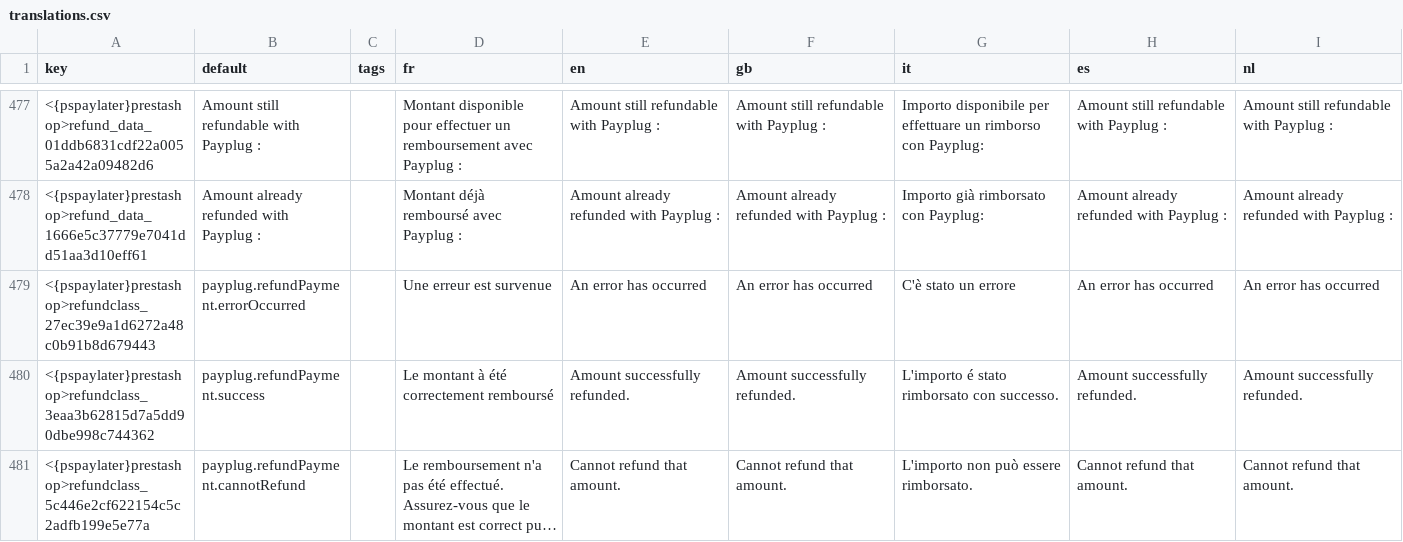
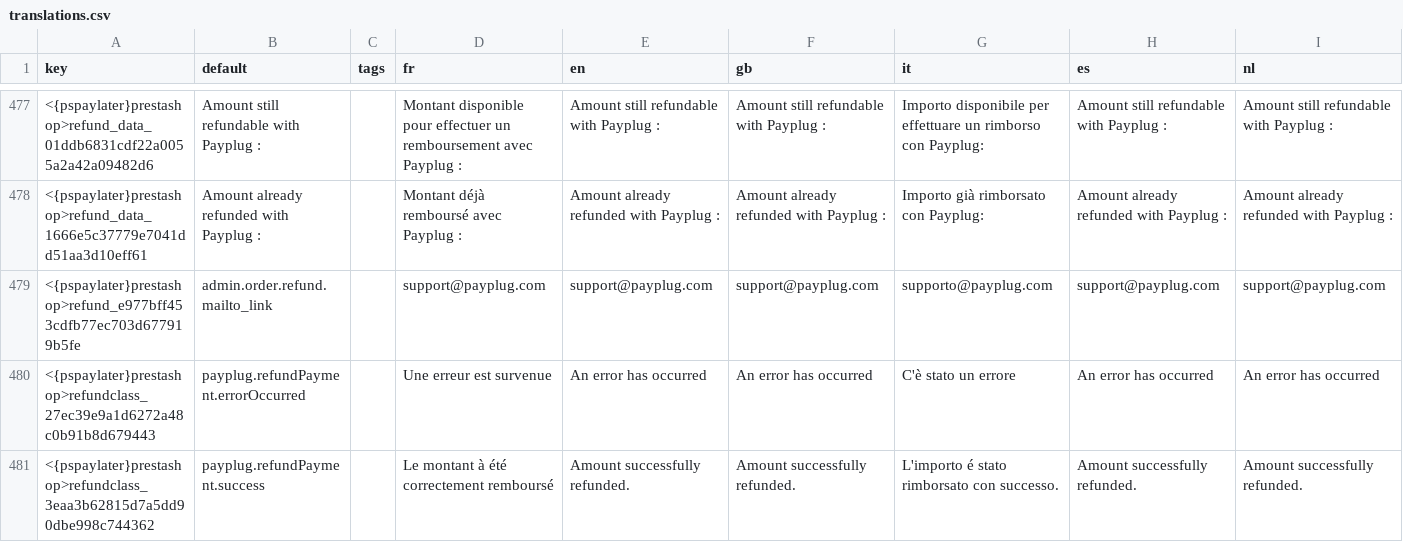
Before and after one commit to payplug/payplug-prestashop, a CSV file: dev/dist/pspaylater/translations.csv, drawn as a sheet; only a part is shown, gaps mark what is left out; the shorter side is filled out with more unchanged rows; long unchanged cells end in …; the diff names each change by its address in the sheet, - before the commit and + after, or states it on an @@ line.

Commit message:
PRE-1933: Fix it mailto in order detail

```diff
--- a/dev/dist/pspaylater/translations.csv
+++ b/dev/dist/pspaylater/translations.csv
+row 479: <{pspaylater}prestashop>refund_e977bff453cdfb77ec703d677919b5fe | admin.order.refund.mailto_link |  | support@payplug.com | support@payplug.com | support@payplug.com | supporto@payplug.com | support@payplug.com | support@payplug.com
```
Also changed, not shown: dev/dist/payplug/translations.csv, 7 other files.
